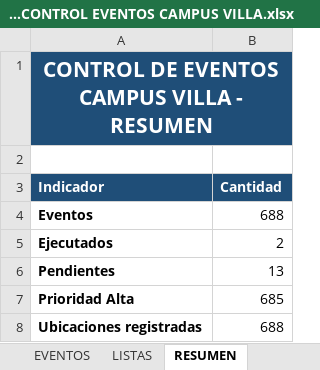
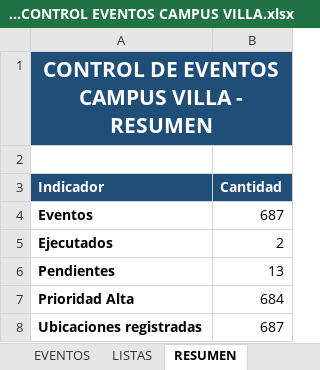
Before and after one commit to frankchavez-cloud/EVENTOS-CAMPUS-VILLA, an Excel workbook: PLANTILLA CONTROL EVENTOS CAMPUS VILLA.xlsx, sheet RESUMEN, drawn as a sheet; values as stored, in another font and other column widths than the file's, no borders; the diff names each change by its address in the sheet, - before the commit and + after, or states it on an @@ line.

```diff
--- a/PLANTILLA CONTROL EVENTOS CAMPUS VILLA.xlsx (sheet RESUMEN)
+++ b/PLANTILLA CONTROL EVENTOS CAMPUS VILLA.xlsx (sheet RESUMEN)
-B4 (Cantidad): 688
+B4 (Cantidad): 687
-B7 (Cantidad): 685
+B7 (Cantidad): 684
-B8 (Cantidad): 688
+B8 (Cantidad): 687
```
Also changed, not shown: sheet EVENTOS, formulas that keep their value.
